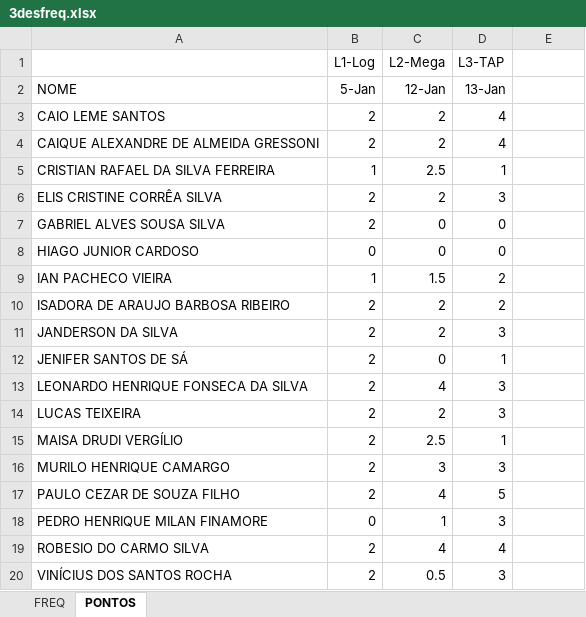
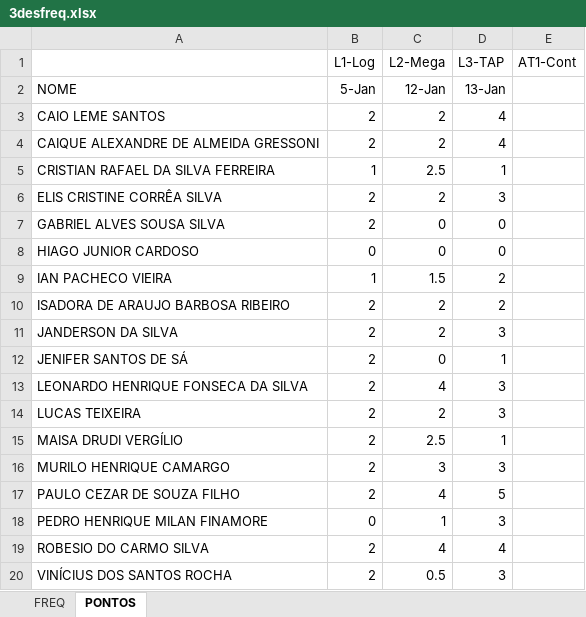
Before and after one commit to wellifabio/senai2021, an Excel workbook: 3des/3desfreq.xlsx, sheet PONTOS, drawn as a sheet; values as stored, in another font and other column widths than the file's, no borders; the diff names each change by its address in the sheet, - before the commit and + after, or states it on an @@ line.

```diff
--- a/3des/3desfreq.xlsx (sheet PONTOS)
+++ b/3des/3desfreq.xlsx (sheet PONTOS)
-E1: (empty)
+E1: AT1-Cont
```
Also changed, not shown: sheet FREQ, 7 other files.
